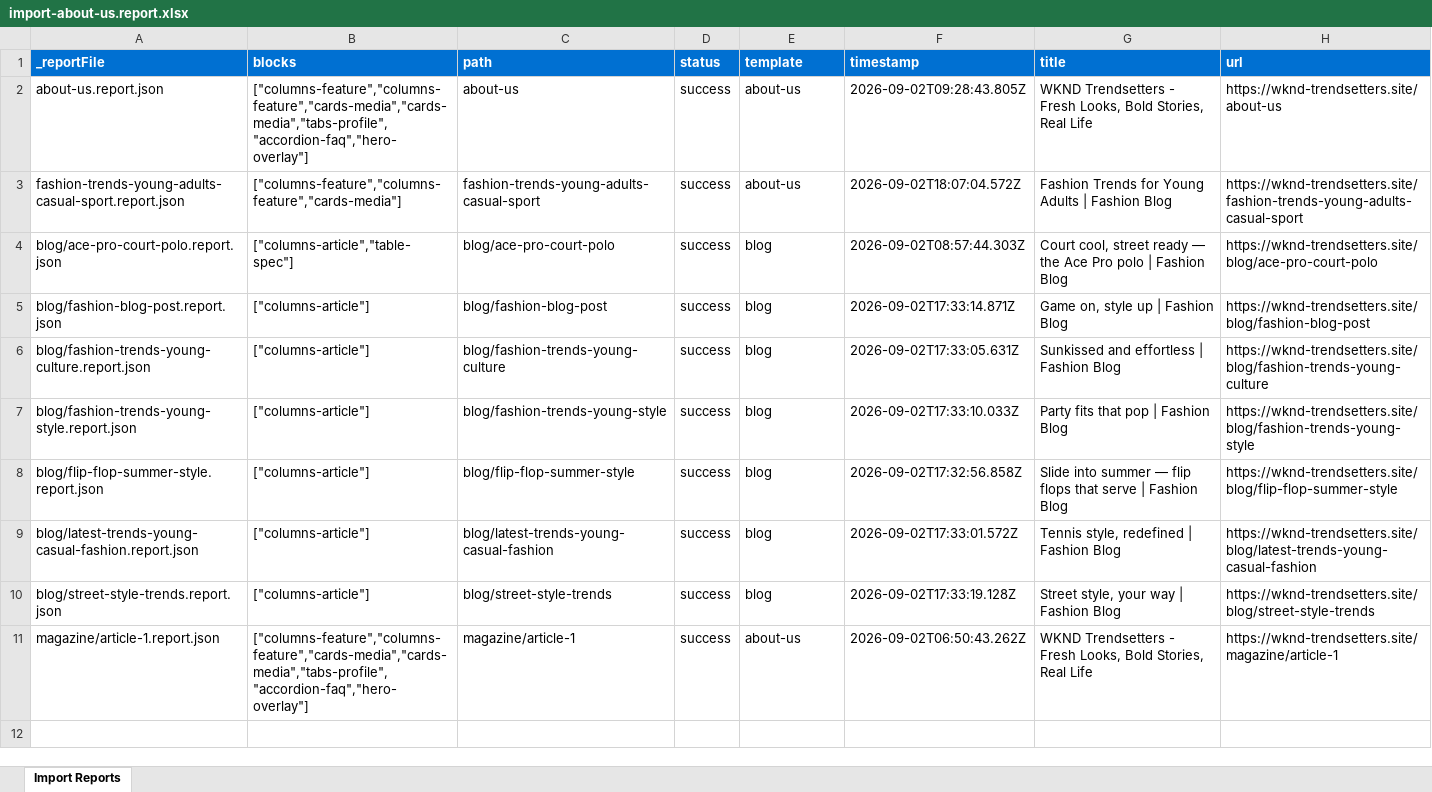
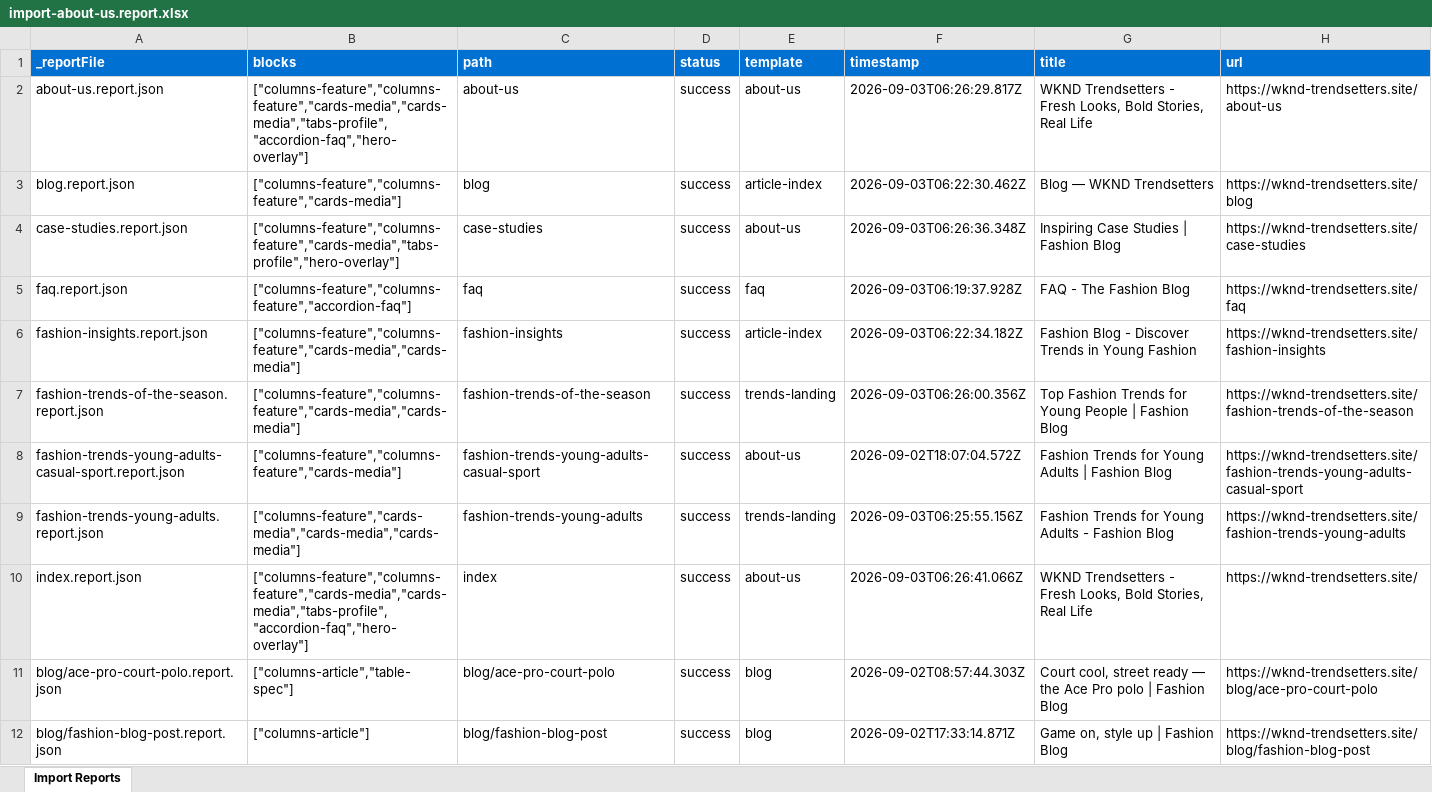
Before and after one commit to sheetal-hablani-adobe/ema-training, an Excel workbook: tools/importer/reports/import-about-us.report.xlsx, sheet Import Reports, drawn as a sheet; only a part is shown; the shorter side is filled out with more unchanged rows; values as stored, in another font and other column widths than the file's, no borders; the diff names each change by its address in the sheet, - before the commit and + after, or states it on an @@ line.

```diff
--- a/tools/importer/reports/import-about-us.report.xlsx (sheet Import Reports)
+++ b/tools/importer/reports/import-about-us.report.xlsx (sheet Import Reports)
-F2 (timestamp): 2026-09-02T09:28:43.805Z
+F2 (timestamp): 2026-09-03T06:26:29.817Z
+row 3: blog.report.json | ["columns-feature","columns-feature","cards-media"] | blog | success | article-index | 2026-09-03T06:22:30.462Z | Blog — WKND Trendsetters | https://wknd-trendsetters.site/blog
+row 4: case-studies.report.json | ["columns-feature","columns-feature","cards-media","tabs-profile","hero-overlay"] | case-studies | success | about-us | 2026-09-03T06:26:36.348Z | Inspiring Case Studies | Fashion Blog | https://wknd-trendsetters.site/case-studies
+row 5: faq.report.json | ["columns-feature","columns-feature","accordion-faq"] | faq | success | faq | 2026-09-03T06:19:37.928Z | FAQ - The Fashion Blog | https://wknd-trendsetters.site/faq
+row 6: fashion-insights.report.json | ["columns-feature","columns-feature","cards-media","cards-media"] | fashion-insights | success | article-index | 2026-09-03T06:22:34.182Z | Fashion Blog - Discover Trends in Young Fashion | https://wknd-trendsetters.site/fashion-insights
+row 7: fashion-trends-of-the-season.report.json | ["columns-feature","columns-feature","cards-media","cards-media"] | fashion-trends-of-the-season | success | trends-landing | 2026-09-03T06:26:00.356Z | Top Fashion Trends for Young People | Fashion Blog | https://wknd-trendsetters.site/fashion-trends-of-the-season
+row 9: fashion-trends-young-adults.report.json | ["columns-feature","cards-media","cards-media","cards-media"] | fashion-trends-young-adults | success | trends-landing | 2026-09-03T06:25:55.156Z | Fashion Trends for Young Adults - Fashion Blog | https://wknd-trendsetters.site/fashion-trends-young-adults
+row 10: index.report.json | ["columns-feature","columns-feature","cards-media","cards-media","tabs-profile","accordion-faq","hero-overlay"] | index | success | about-us | 2026-09-03T06:26:41.066Z | WKND Trendsetters - Fresh Looks, Bold Stories, Real Life | https://wknd-trendsetters.site/
```
Also changed, not shown: tools/importer/reports/import-article-index.report.xlsx, tools/importer/reports/import-trends-landing.report.xlsx, 19 other files.
